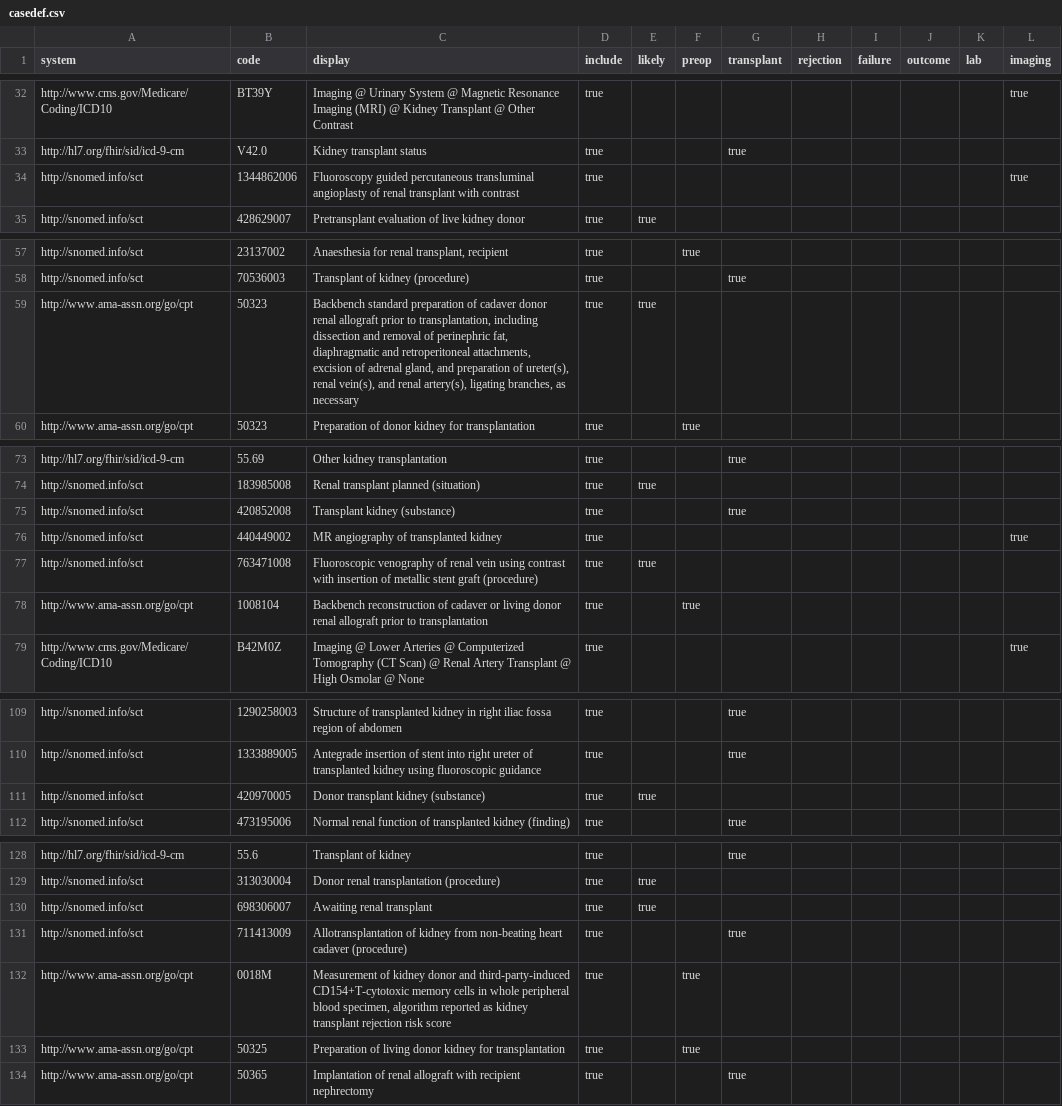
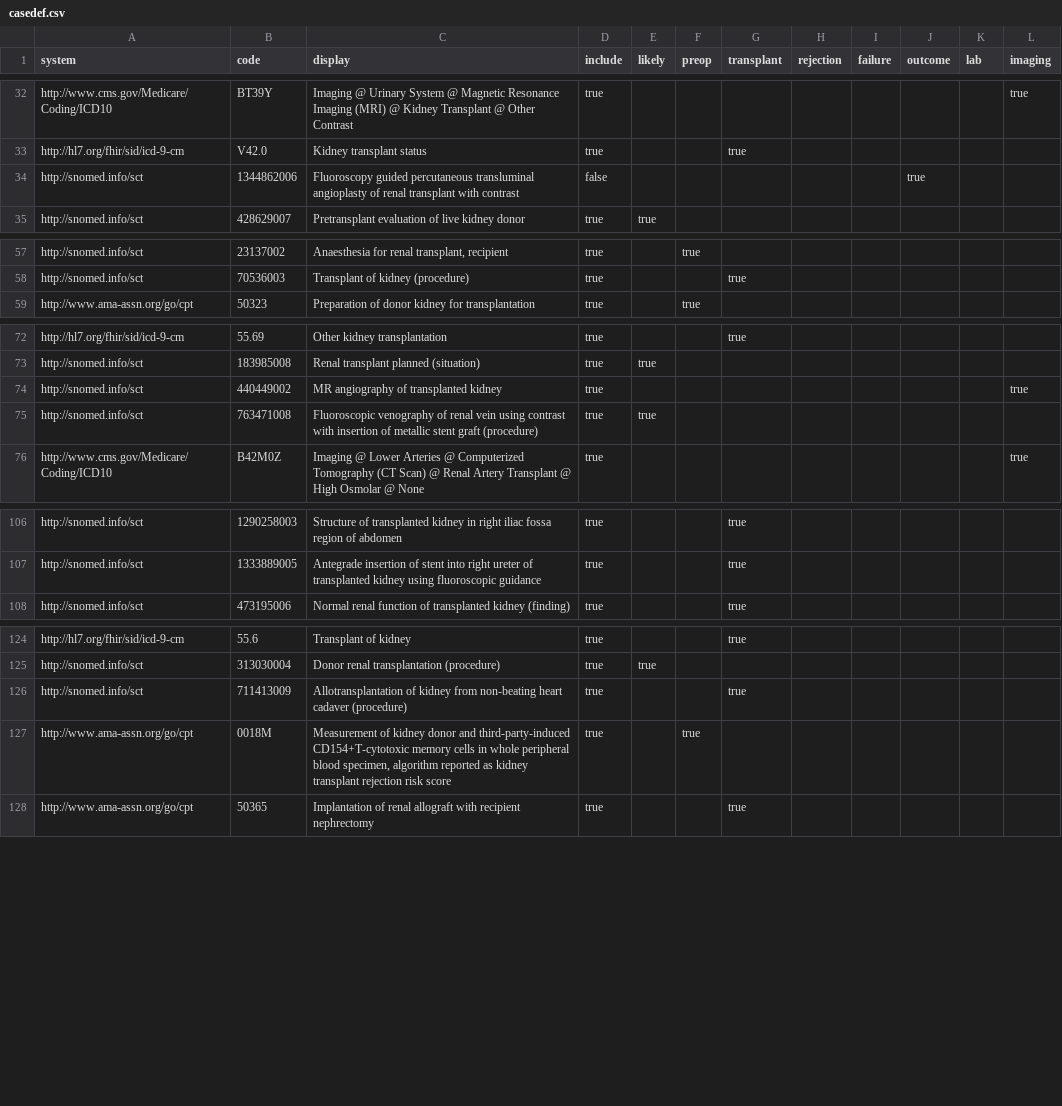
Before and after one commit to smart-on-fhir/cumulus-library-kidney-transplant, a CSV file: spreadsheet/casedef.csv, drawn as a sheet; only a part is shown, gaps mark what is left out.

Commit message:
casedef.csv removed duplicate codes (harmless, but cleaner to have one)

```diff
--- a/spreadsheet/casedef.csv
+++ b/spreadsheet/casedef.csv
@@ -33,3 +33,3 @@
 "http://hl7.org/fhir/sid/icd-9-cm","V42.0","Kidney transplant status","true",,,"true",,,,,
-"http://snomed.info/sct","1344862006","Fluoroscopy guided percutaneous transluminal angioplasty of renal transplant with contrast","true",,,,,,,,"true"
+"http://snomed.info/sct","1344862006","Fluoroscopy guided percutaneous transluminal angioplasty of renal transplant with contrast","false",,,,,,"true",,
 "http://snomed.info/sct","428629007","Pretransplant evaluation of live kidney donor","true","true",,,,,,,
@@ -58,3 +58,2 @@
 "http://snomed.info/sct","70536003","Transplant of kidney (procedure)","true",,,"true",,,,,
-"http://www.ama-assn.org/go/cpt","50323","Backbench standard preparation of cadaver donor renal allograft prior to transplantation, including dissection and removal of perinephric fat, diaphragmatic and retroperitoneal attachments, excision of adrenal gland, and preparation of ureter(s), renal vein(s), and renal artery(s), ligating branches, as necessary","true","true",,,,,,,
 "http://www.ama-assn.org/go/cpt","50323","Preparation of donor kidney for transplantation","true",,"true",,,,,,
@@ -74,6 +73,4 @@
 "http://snomed.info/sct","183985008","Renal transplant planned (situation)","true","true",,,,,,,
-"http://snomed.info/sct","420852008","Transplant kidney (substance)","true",,,"true",,,,,
 "http://snomed.info/sct","440449002","MR angiography of transplanted kidney","true",,,,,,,,"true"
 "http://snomed.info/sct","763471008","Fluoroscopic venography of renal vein using contrast with insertion of metallic stent graft (procedure)","true","true",,,,,,,
-"http://www.ama-assn.org/go/cpt","1008104","Backbench reconstruction of cadaver or living donor renal allograft prior to transplantation","true",,"true",,,,,,
 "http://www.cms.gov/Medicare/Coding/ICD10","B42M0Z","Imaging @ Lower Arteries @ Computerized Tomography (CT Scan) @ Renal Artery Transplant @ High Osmolar @ None","true",,,,,,,,"true"
@@ -110,3 +107,2 @@
 "http://snomed.info/sct","1333889005","Antegrade insertion of stent into right ureter of transplanted kidney using fluoroscopic guidance","true",,,"true",,,,,
-"http://snomed.info/sct","420970005","Donor transplant kidney (substance)","true","true",,,,,,,
 "http://snomed.info/sct","473195006","Normal renal function of transplanted kidney (finding)","true",,,"true",,,,,
@@ -129,6 +125,4 @@
 "http://snomed.info/sct","313030004","Donor renal transplantation (procedure)","true","true",,,,,,,
-"http://snomed.info/sct","698306007","Awaiting renal transplant","true","true",,,,,,,
 "http://snomed.info/sct","711413009","Allotransplantation of kidney from non-beating heart cadaver (procedure)","true",,,"true",,,,,
 "http://www.ama-assn.org/go/cpt","0018M","Measurement of kidney donor and third-party-induced CD154+T-cytotoxic memory cells in whole peripheral blood specimen, algorithm reported as kidney transplant rejection risk score","true",,"true",,,,,,
-"http://www.ama-assn.org/go/cpt","50325","Preparation of living donor kidney for transplantation","true",,"true",,,,,,
 "http://www.ama-assn.org/go/cpt","50365","Implantation of renal allograft with recipient nephrectomy","true",,,"true",,,,,
```
